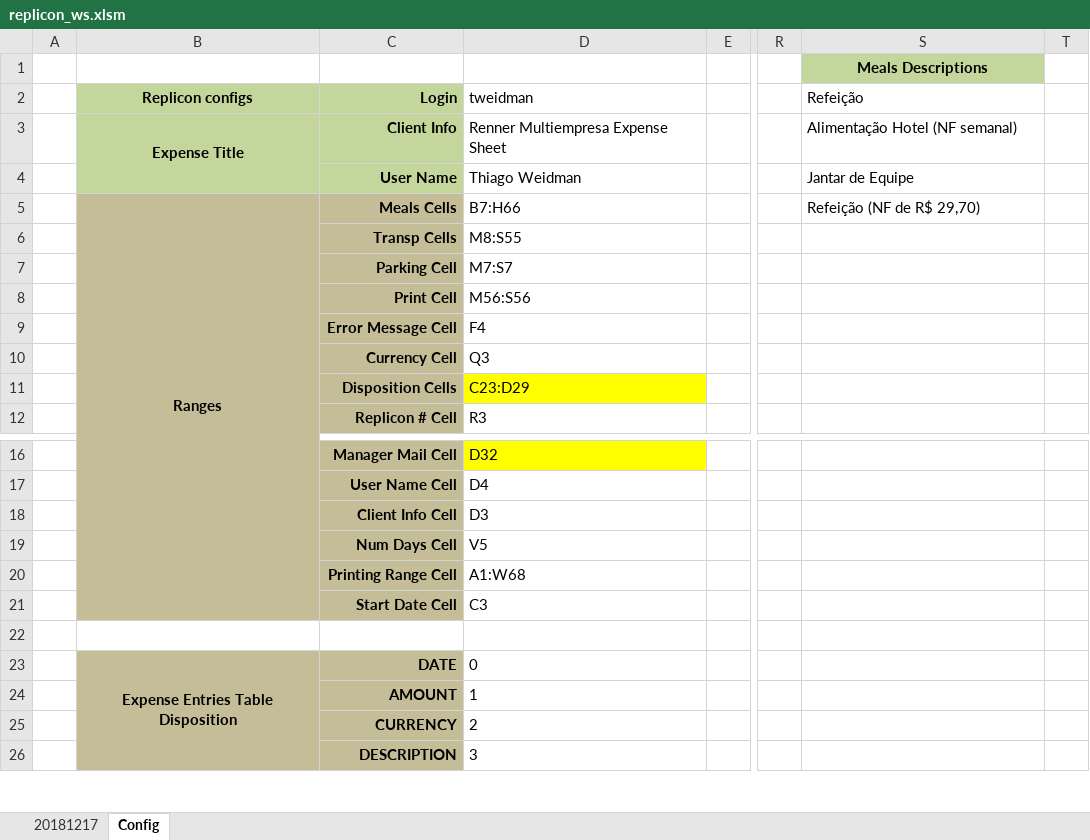
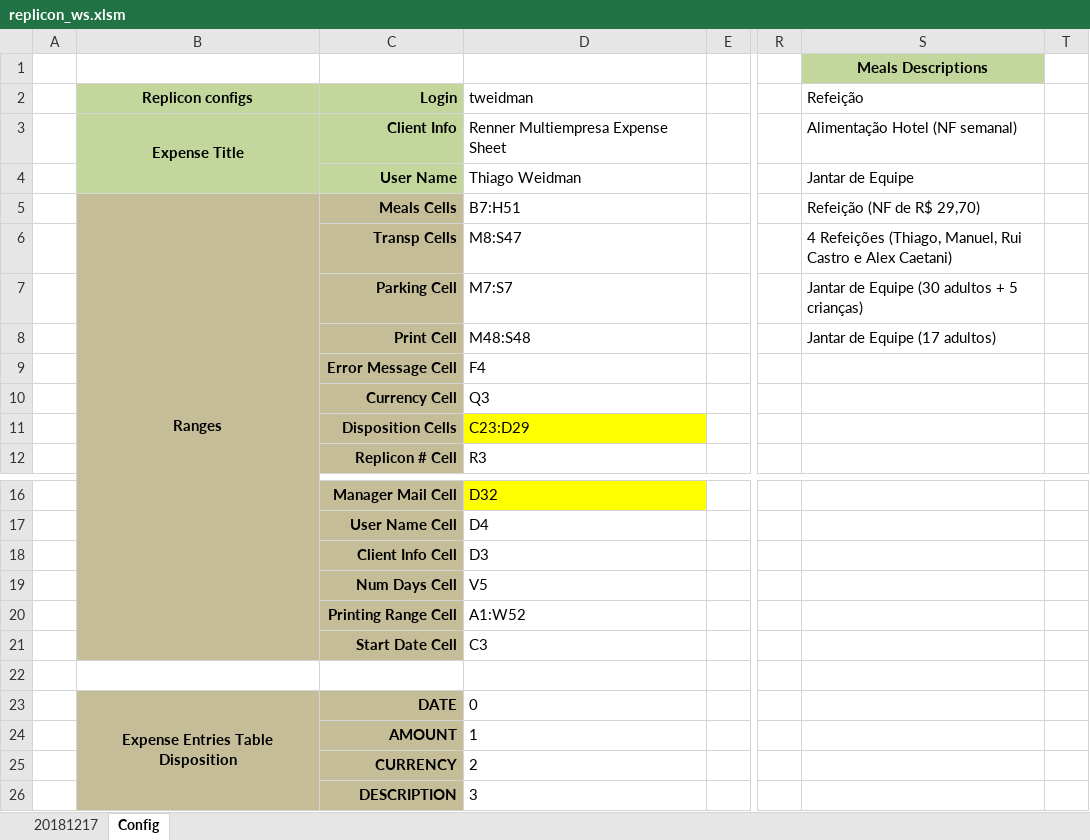
Before and after one commit to thig0w/replicon, an Excel workbook: replicon_ws.xlsm, sheet Config, drawn as a sheet; only a part is shown, gaps mark what is left out; values as stored, in another font and other column widths than the file's, no borders; the diff names each change by its address in the sheet, - before the commit and + after, or states it on an @@ line.

```diff
--- a/replicon_ws.xlsm (sheet Config)
+++ b/replicon_ws.xlsm (sheet Config)
-D5: B7:H66
+D5: B7:H51
-D6: M8:S55
+D6: M8:S47
-S6 (Meals Descriptions): (empty)
+S6 (Meals Descriptions): 4 Refeições (Thiago, Manuel, Rui Castro e Alex Caetani)
-S7 (Meals Descriptions): (empty)
+S7 (Meals Descriptions): Jantar de Equipe (30 adultos + 5 crianças)
-D8: M56:S56
+D8: M48:S48
-S8 (Meals Descriptions): (empty)
+S8 (Meals Descriptions): Jantar de Equipe (17 adultos)
-D20: A1:W68
+D20: A1:W52
```
Also changed, not shown: sheet 20181217, hidden cells, charts or pictures, 2 other files.
